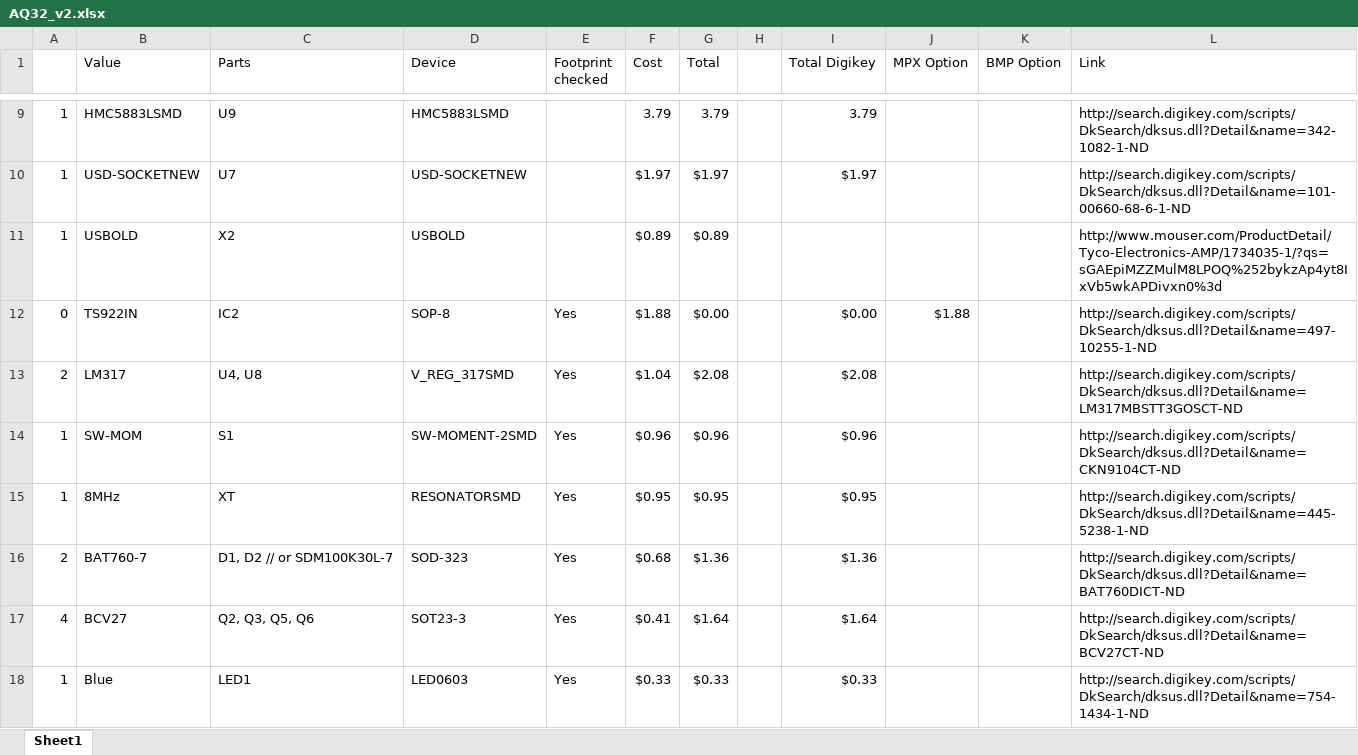
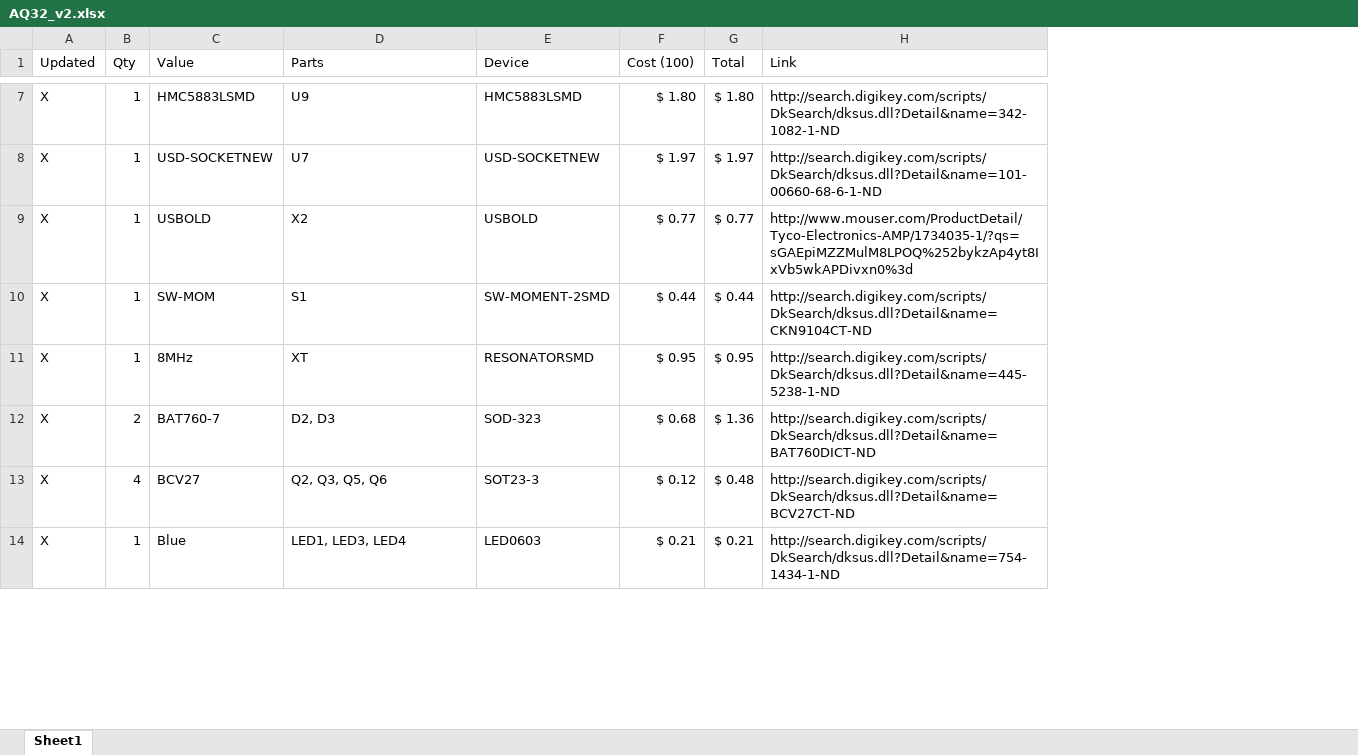
Before and after one commit to AeroQuad/FlightControlBoards, an Excel workbook: AQ32_v2/AQ32_v2.xlsx, sheet Sheet1, drawn as a sheet; only a part is shown, gaps mark what is left out; values as stored, in another font and other column widths than the file's, no cell formats; removed rows and columns are numbered as before the commit, all else as after; rows hold the shown columns only; the diff covers the shown part only; the diff names each change by its address in the sheet, - before the commit and + after, or states it on an @@ line.

```diff
--- a/AQ32_v2/AQ32_v2.xlsx (sheet Sheet1)
+++ b/AQ32_v2/AQ32_v2.xlsx (sheet Sheet1)
+column A (Updated), rows 7-14: all X
-column E (Footprint checked), rows 14-18: all Yes
-column F (Cost), rows 9-11: 3.79 | $1.97 | $0.89; rows 14-18: $0.96 | $0.95 | $0.68 | $0.41 | $0.33
+column F (Cost (100)), rows 7-14: $ 1.80 | $ 1.97 | $ 0.77 | $ 0.44 | $ 0.95 | $ 0.68 | $ 0.12 | $ 0.21
-column H, empty
-column I (Total Digikey), rows 9-10: 3.79 | $1.97; rows 14-18: $0.96 | $0.95 | $1.36 | $1.64 | $0.33
-column J (MPX Option), empty
-column K (BMP Option), empty
-B1: (empty)
+B1: Qty
-G7 (Total): 3.79
+G7 (Total): $ 1.80
-G8 (Total): $1.97
+G8 (Total): $ 1.97
-G9 (Total): $0.89
+G9 (Total): $ 0.77
-row 12: 0 | TS922IN | IC2 | SOP-8 | Yes | $1.88 | $0.00 |  | $0.00 | $1.88 |  | http://search.digikey.com/scripts/DkSearch/dksus.dll?Detail&name=497-10255-1-ND
-row 13: 2 | LM317 | U4, U8 | V_REG_317SMD | Yes | $1.04 | $2.08 |  | $2.08 |  |  | http://search.digikey.com/scripts/DkSearch/dksus.dll?Detail&name=LM317MBSTT3GOSCT-ND
-G10 (Total): $0.96
+G10 (Total): $ 0.44
-G11 (Total): $0.95
+G11 (Total): $ 0.95
-D12 (Parts): D1, D2 // or SDM100K30L-7
+D12 (Parts): D2, D3
-G12 (Total): $1.36
+G12 (Total): $ 1.36
-G13 (Total): $1.64
+G13 (Total): $ 0.48
-D14 (Parts): LED1
+D14 (Parts): LED1, LED3, LED4
-G14 (Total): $0.33
+G14 (Total): $ 0.21
```
Also changed, not shown: 8 added rows, 21 removed rows and 69 edited cells elsewhere in this sheet, cell formats, 2 other files.
